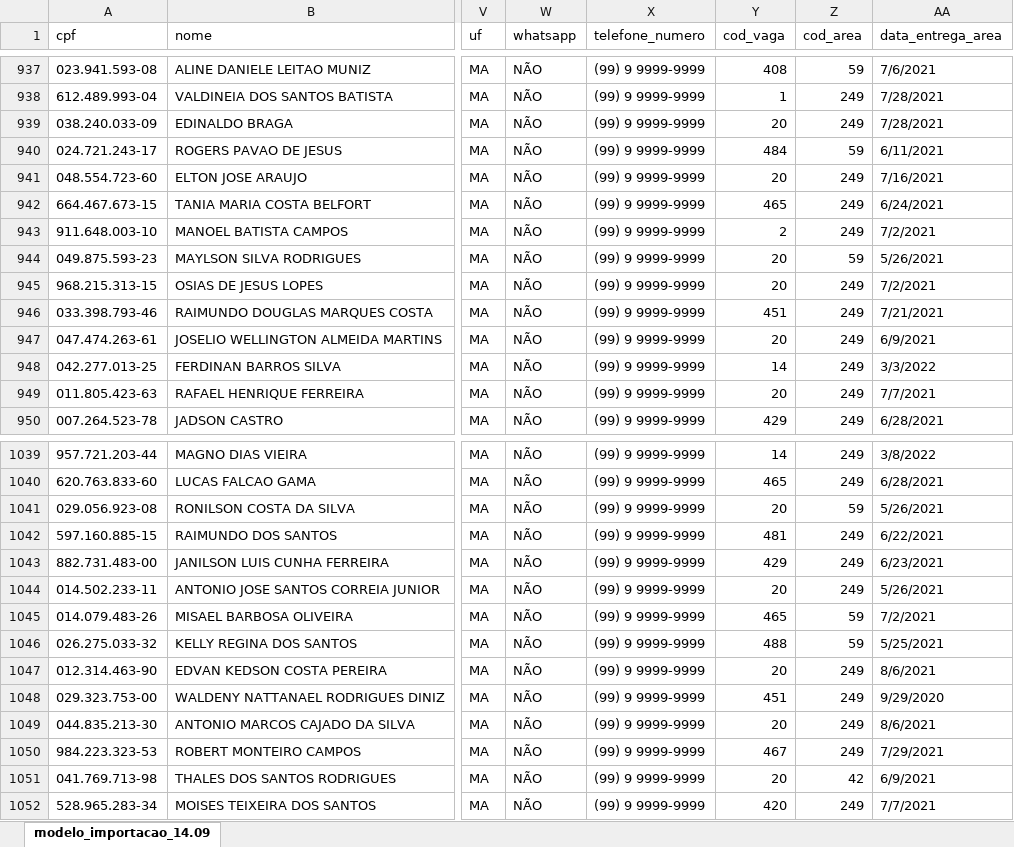
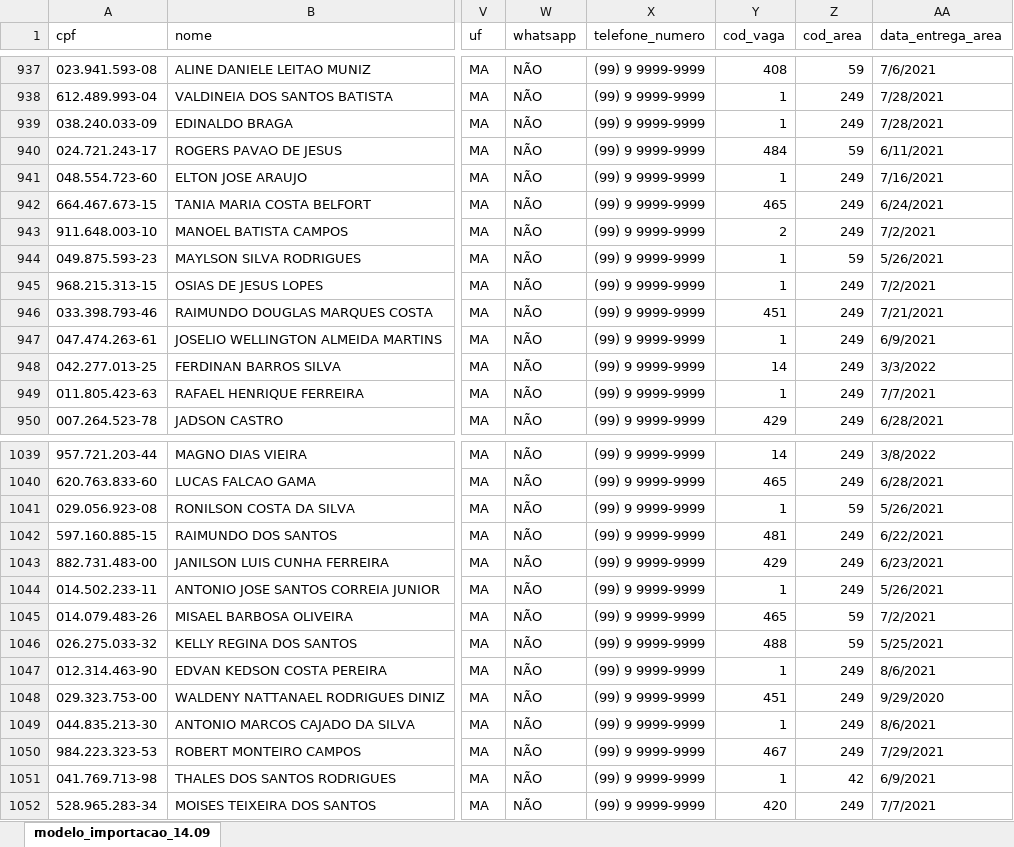
Before and after one commit to JuniorFreitas/mybpv1, an Excel workbook: public/modelo_importacao_14.09.xlsx, sheet modelo_importacao_14.09, drawn as a sheet; only a part is shown, gaps mark what is left out; values as stored, in another font and other column widths than the file's, no cell formats; the diff covers the shown part only; the diff names each change by its address in the sheet, - before the commit and + after, or states it on an @@ line.

```diff
--- a/public/modelo_importacao_14.09.xlsx (sheet modelo_importacao_14.09)
+++ b/public/modelo_importacao_14.09.xlsx (sheet modelo_importacao_14.09)
-Y939 (cod_vaga): 20
+Y939 (cod_vaga): 1
-Y941 (cod_vaga): 20
+Y941 (cod_vaga): 1
-Y944:Y945 (cod_vaga): 20
+Y944:Y945 (cod_vaga): 1
-Y947 (cod_vaga): 20
+Y947 (cod_vaga): 1
-Y949 (cod_vaga): 20
+Y949 (cod_vaga): 1
-Y1041 (cod_vaga): 20
+Y1041 (cod_vaga): 1
-Y1044 (cod_vaga): 20
+Y1044 (cod_vaga): 1
-Y1047 (cod_vaga): 20
+Y1047 (cod_vaga): 1
-Y1049 (cod_vaga): 20
+Y1049 (cod_vaga): 1
-Y1051 (cod_vaga): 20
+Y1051 (cod_vaga): 1
```
Also changed, not shown: 77 edited cells elsewhere in this sheet, cell formats, 2 other files.
